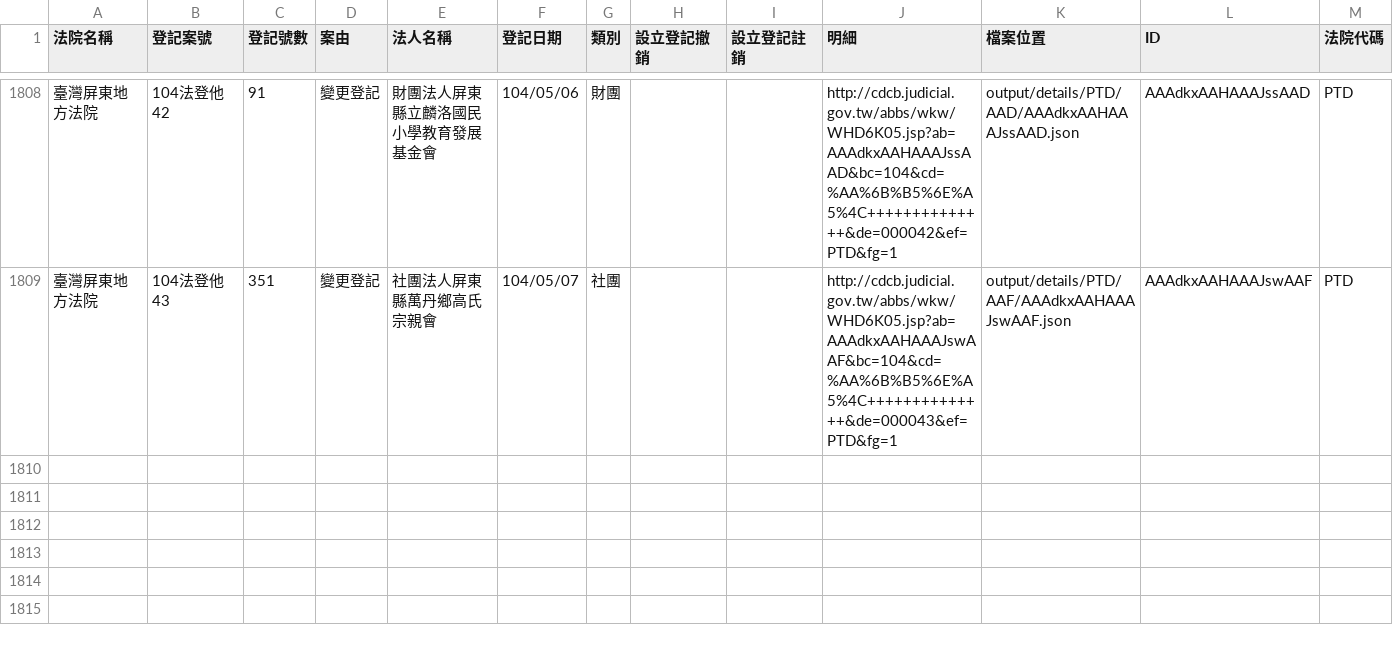
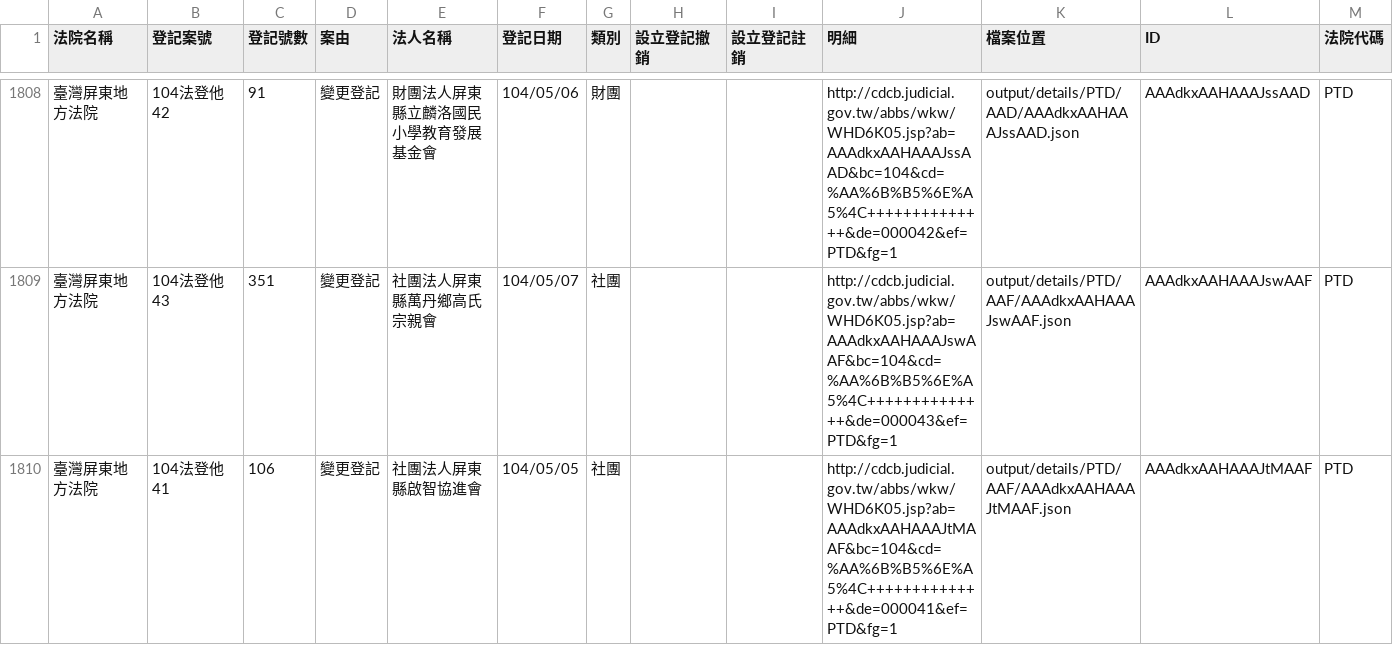
Before and after one commit to taichunmin/foundationtw, a CSV file: output/lists/PTD.csv, drawn as a sheet; only a part is shown, gaps mark what is left out; the diff names each change by its address in the sheet, - before the commit and + after, or states it on an @@ line.

```diff
--- a/output/lists/PTD.csv
+++ b/output/lists/PTD.csv
+row 1810: 臺灣屏東地方法院 | 104法登他41 | 106 | 變更登記 | 社團法人屏東縣啟智協進會 | 104/05/05 | 社團 |  |  | http://cdcb.judicial.gov.tw/abbs/wkw/WHD6K05.jsp?ab=AAAdkxAAHAAAJtMAAF&bc=104&cd=%AA%6B%B5%6E%A5%4C++++++++++++++&de=000041&ef=PTD&fg=1 | output/details/PTD/AAF/AAAdkxAAHAAAJtMAAF.json | AAAdkxAAHAAAJtMAAF | PTD
```
Also changed, not shown: output/lists/HLD.csv, output/lists/NTD.csv, 48 other files.
